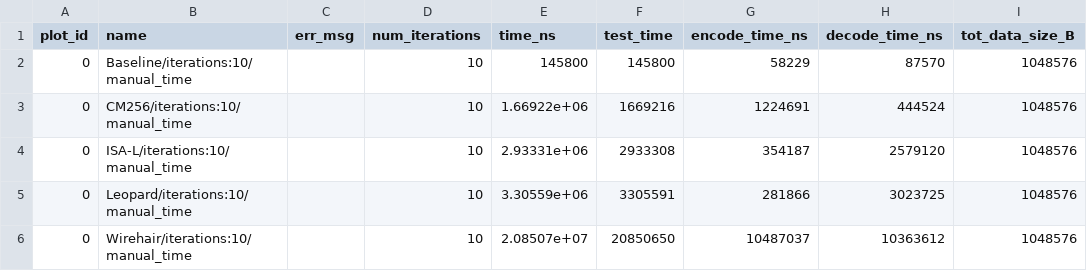
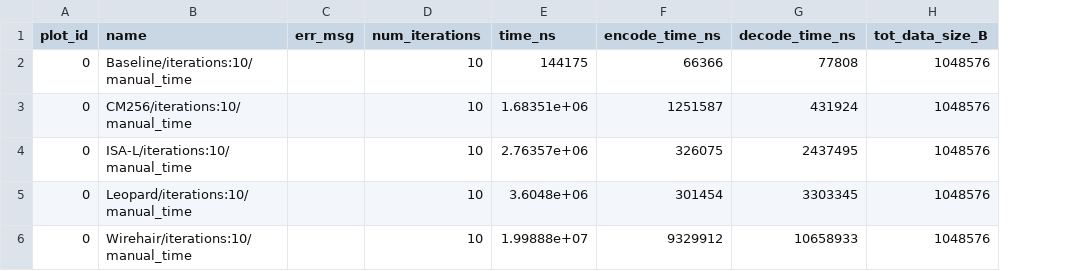
Before and after one commit to kenji-k6/erasure-code-benchmark, a CSV file: results/raw/benchmark_results.csv, drawn as a sheet; only a part is shown; removed rows and columns are numbered as before the commit, all else as after; the diff names each change by its address in the sheet, - before the commit and + after, or states it on an @@ line.

Commit message:
Changed high_resolution_clock to steady_clock to measure CPU time

```diff
--- a/results/raw/benchmark_results.csv
+++ b/results/raw/benchmark_results.csv
-column F (test_time), rows 2-6: 145800 | 1669216 | 2933308 | 3305591 | 20850650
-E2 (time_ns): 145800
+E2 (time_ns): 144175
-F2 (encode_time_ns): 58229
+F2 (encode_time_ns): 66366
-G2 (decode_time_ns): 87570
+G2 (decode_time_ns): 77808
-E3 (time_ns): 1.66922e+06
+E3 (time_ns): 1.68351e+06
-F3 (encode_time_ns): 1224691
+F3 (encode_time_ns): 1251587
-G3 (decode_time_ns): 444524
+G3 (decode_time_ns): 431924
-E4 (time_ns): 2.93331e+06
+E4 (time_ns): 2.76357e+06
-F4 (encode_time_ns): 354187
+F4 (encode_time_ns): 326075
-G4 (decode_time_ns): 2579120
+G4 (decode_time_ns): 2437495
-E5 (time_ns): 3.30559e+06
+E5 (time_ns): 3.6048e+06
-F5 (encode_time_ns): 281866
+F5 (encode_time_ns): 301454
-G5 (decode_time_ns): 3023725
+G5 (decode_time_ns): 3303345
-E6 (time_ns): 2.08507e+07
+E6 (time_ns): 1.99888e+07
-F6 (encode_time_ns): 10487037
+F6 (encode_time_ns): 9329912
-G6 (decode_time_ns): 10363612
+G6 (decode_time_ns): 10658933
```
Also changed, not shown: 1 other file.
